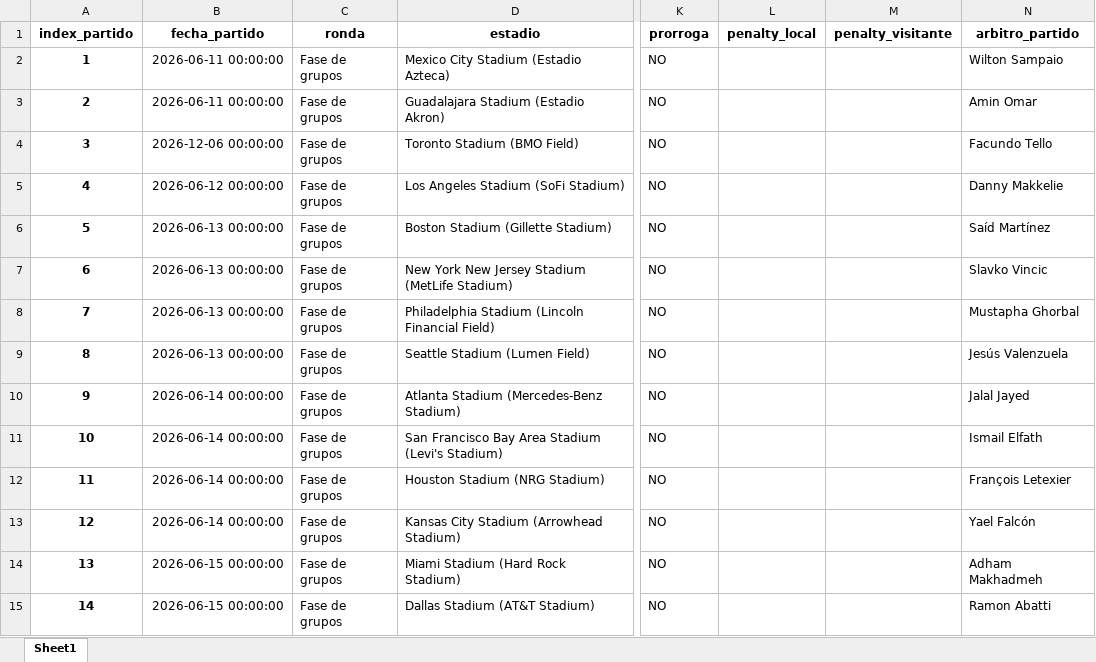
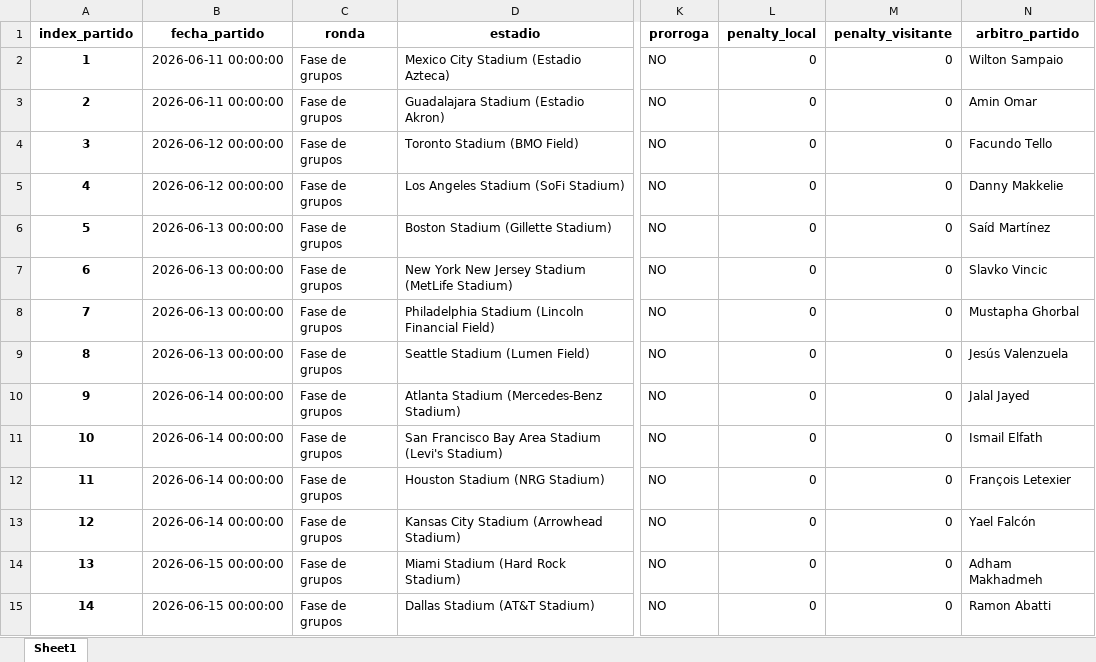
Before and after one commit to alonsoorbe/Pr-ctica-adquisici-n-y-visualizaci-n, an Excel workbook: partidosWC26.xlsx, sheet Sheet1, drawn as a sheet; only a part is shown, gaps mark what is left out; values as stored, in another font and other column widths than the file's, no borders; the diff covers the shown part only; the diff names each change by its address in the sheet, - before the commit and + after, or states it on an @@ line.

```diff
--- a/partidosWC26.xlsx (sheet Sheet1)
+++ b/partidosWC26.xlsx (sheet Sheet1)
-L2:L15 (penalty_local): (empty)
+L2:L15 (penalty_local): 0
-M2:M15 (penalty_visitante): (empty)
+M2:M15 (penalty_visitante): 0
-B4 (fecha_partido): 2026-12-06 00:00:00
+B4 (fecha_partido): 2026-06-12 00:00:00
```
Also changed, not shown: 182 edited cells elsewhere in this sheet, eventosWC26.xlsx, jugadoresWC2026.xlsx, 1 other file.
